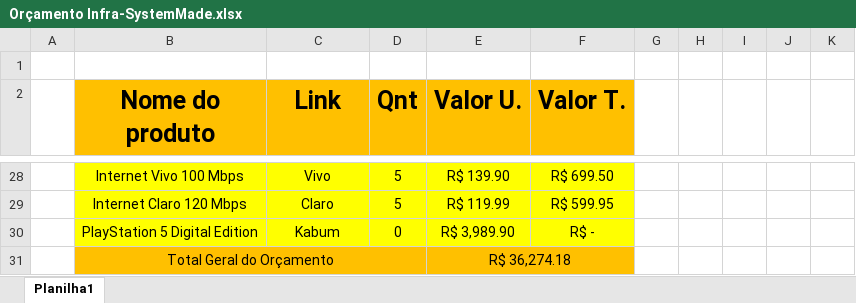
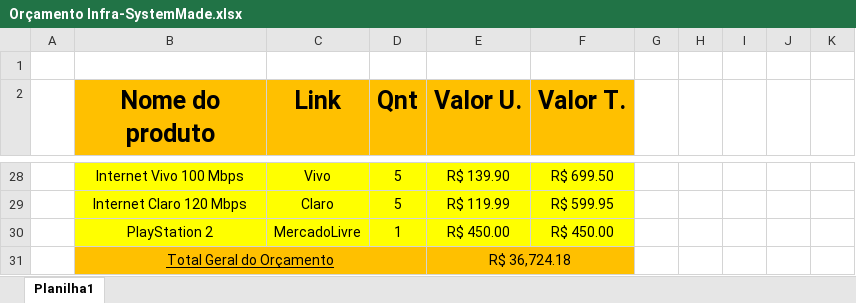
Before and after one commit to Sys-Made/InfraEstrutura-SystemMade, an Excel workbook: Orçamento Infra-SystemMade.xlsx, sheet Planilha1, drawn as a sheet; only a part is shown, gaps mark what is left out; values as stored, in another font and other column widths than the file's, no borders; removed rows and columns are numbered as before the commit, all else as after; the diff names each change by its address in the sheet, - before the commit and + after, or states it on an @@ line.

Commit message:
PLAY2 DO SAMUKA

```diff
--- a/Orçamento Infra-SystemMade.xlsx (sheet Planilha1)
+++ b/Orçamento Infra-SystemMade.xlsx (sheet Planilha1)
-row 30:  | PlayStation 5 Digital Edition | Kabum | 0 | R$ 3,989.90 | R$ -
+row 30:  | PlayStation 2 | MercadoLivre | 1 | R$ 450.00 | R$ 450.00
-B31 underline: off
+B31 underline: on
-E31 (Valor U.): R$ 36,274.18
+E31 (Valor U.): R$ 36,724.18
```
